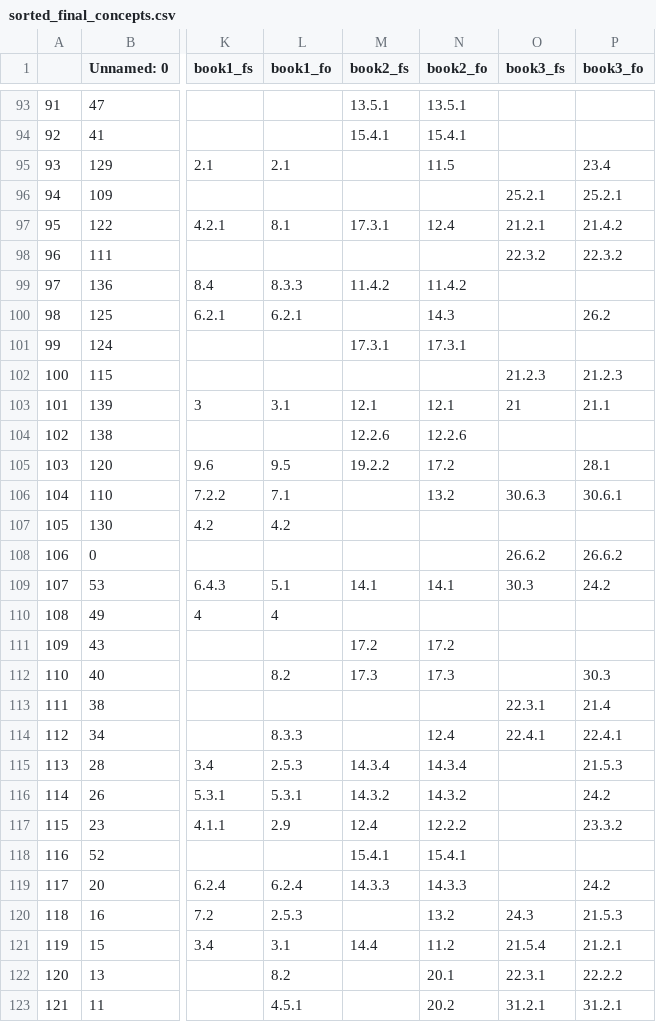
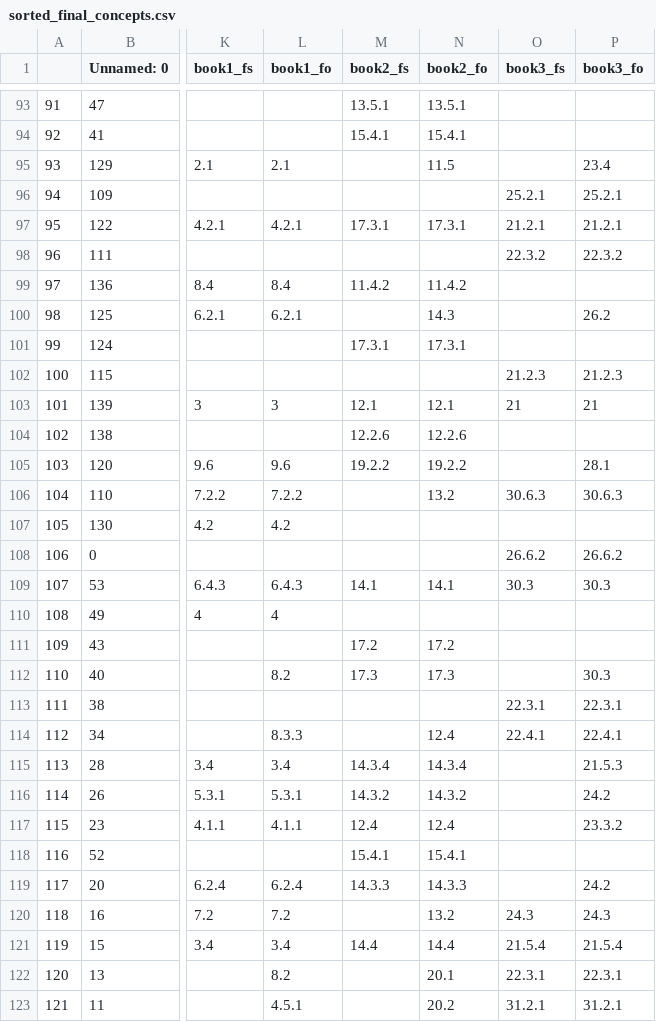
Before and after one commit to itsshivampal/Concept-Prerequiste-Learning, a CSV file: Proposed Method/Exp 2/data/sorted_final_concepts.csv, drawn as a sheet; only a part is shown, gaps mark what is left out; the diff covers the shown part only; the diff names each change by its address in the sheet, - before the commit and + after, or states it on an @@ line.

```diff
--- a/Proposed Method/Exp 2/data/sorted_final_concepts.csv
+++ b/Proposed Method/Exp 2/data/sorted_final_concepts.csv
-L97 (book1_fo): 8.1
+L97 (book1_fo): 4.2.1
-N97 (book2_fo): 12.4
+N97 (book2_fo): 17.3.1
-P97 (book3_fo): 21.4.2
+P97 (book3_fo): 21.2.1
-L99 (book1_fo): 8.3.3
+L99 (book1_fo): 8.4
-L103 (book1_fo): 3.1
+L103 (book1_fo): 3
-P103 (book3_fo): 21.1
+P103 (book3_fo): 21
-L105 (book1_fo): 9.5
+L105 (book1_fo): 9.6
-N105 (book2_fo): 17.2
+N105 (book2_fo): 19.2.2
-L106 (book1_fo): 7.1
+L106 (book1_fo): 7.2.2
-P106 (book3_fo): 30.6.1
+P106 (book3_fo): 30.6.3
-L109 (book1_fo): 5.1
+L109 (book1_fo): 6.4.3
-P109 (book3_fo): 24.2
+P109 (book3_fo): 30.3
-P113 (book3_fo): 21.4
+P113 (book3_fo): 22.3.1
-L115 (book1_fo): 2.5.3
+L115 (book1_fo): 3.4
-L117 (book1_fo): 2.9
+L117 (book1_fo): 4.1.1
-N117 (book2_fo): 12.2.2
+N117 (book2_fo): 12.4
-L120 (book1_fo): 2.5.3
+L120 (book1_fo): 7.2
-P120 (book3_fo): 21.5.3
+P120 (book3_fo): 24.3
-L121 (book1_fo): 3.1
+L121 (book1_fo): 3.4
-N121 (book2_fo): 11.2
+N121 (book2_fo): 14.4
-P121 (book3_fo): 21.2.1
+P121 (book3_fo): 21.5.4
-P122 (book3_fo): 22.2.2
+P122 (book3_fo): 22.3.1
```
Also changed, not shown: 47 edited cells elsewhere in this file, Proposed Method/Exp 2/data/first_prereq_pairs.csv, Proposed Method/Exp 2/data/first_rank_filter.csv, 12 other files.
